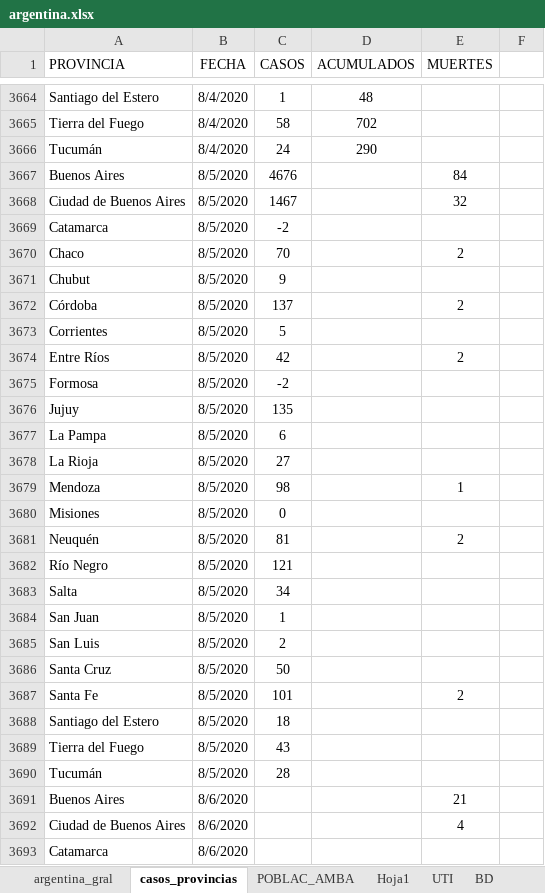
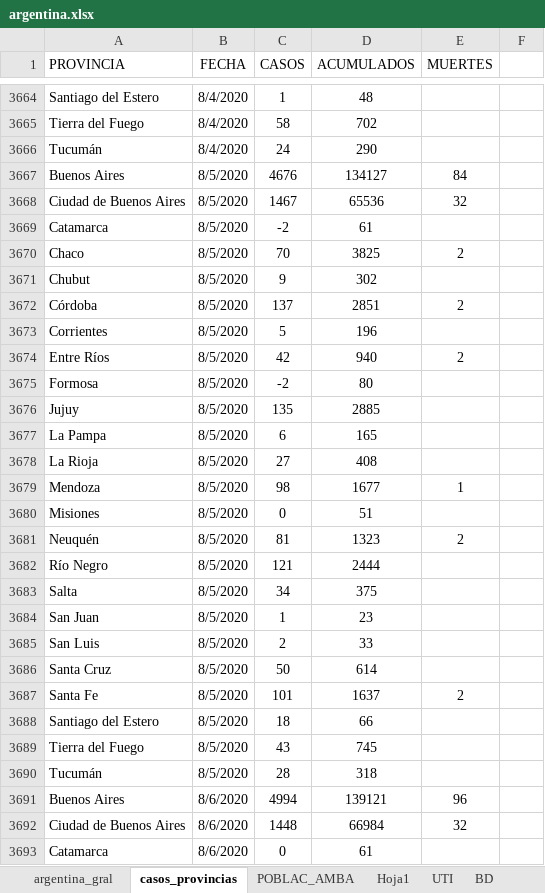
Before and after one commit to GIBD/covid, an Excel workbook: data/argentina.xlsx, sheet casos_provincias, drawn as a sheet; only a part is shown, gaps mark what is left out; values as stored, in another font and other column widths than the file's, no borders; the diff covers the shown part only; the diff names each change by its address in the sheet, - before the commit and + after, or states it on an @@ line.

```diff
--- a/data/argentina.xlsx (sheet casos_provincias)
+++ b/data/argentina.xlsx (sheet casos_provincias)
-D3667 (ACUMULADOS): (empty)
+D3667 (ACUMULADOS): 134127
-D3668 (ACUMULADOS): (empty)
+D3668 (ACUMULADOS): 65536
-D3669 (ACUMULADOS): (empty)
+D3669 (ACUMULADOS): 61
-D3670 (ACUMULADOS): (empty)
+D3670 (ACUMULADOS): 3825
-D3671 (ACUMULADOS): (empty)
+D3671 (ACUMULADOS): 302
-D3672 (ACUMULADOS): (empty)
+D3672 (ACUMULADOS): 2851
-D3673 (ACUMULADOS): (empty)
+D3673 (ACUMULADOS): 196
-D3674 (ACUMULADOS): (empty)
+D3674 (ACUMULADOS): 940
-D3675 (ACUMULADOS): (empty)
+D3675 (ACUMULADOS): 80
-D3676 (ACUMULADOS): (empty)
+D3676 (ACUMULADOS): 2885
-D3677 (ACUMULADOS): (empty)
+D3677 (ACUMULADOS): 165
-D3678 (ACUMULADOS): (empty)
+D3678 (ACUMULADOS): 408
-D3679 (ACUMULADOS): (empty)
+D3679 (ACUMULADOS): 1677
-D3680 (ACUMULADOS): (empty)
+D3680 (ACUMULADOS): 51
-D3681 (ACUMULADOS): (empty)
+D3681 (ACUMULADOS): 1323
-D3682 (ACUMULADOS): (empty)
+D3682 (ACUMULADOS): 2444
-D3683 (ACUMULADOS): (empty)
+D3683 (ACUMULADOS): 375
-D3684 (ACUMULADOS): (empty)
+D3684 (ACUMULADOS): 23
-D3685 (ACUMULADOS): (empty)
+D3685 (ACUMULADOS): 33
-D3686 (ACUMULADOS): (empty)
+D3686 (ACUMULADOS): 614
-D3687 (ACUMULADOS): (empty)
+D3687 (ACUMULADOS): 1637
-D3688 (ACUMULADOS): (empty)
+D3688 (ACUMULADOS): 66
-D3689 (ACUMULADOS): (empty)
+D3689 (ACUMULADOS): 745
-D3690 (ACUMULADOS): (empty)
+D3690 (ACUMULADOS): 318
-C3691 (CASOS): (empty)
+C3691 (CASOS): 4994
-D3691 (ACUMULADOS): (empty)
+D3691 (ACUMULADOS): 139121
-E3691 (MUERTES): 21
+E3691 (MUERTES): 96
-C3692 (CASOS): (empty)
+C3692 (CASOS): 1448
-D3692 (ACUMULADOS): (empty)
+D3692 (ACUMULADOS): 66984
-E3692 (MUERTES): 4
+E3692 (MUERTES): 32
-C3693 (CASOS): (empty)
+C3693 (CASOS): 0
-D3693 (ACUMULADOS): (empty)
+D3693 (ACUMULADOS): 61
```
Also changed, not shown: 48 added rows and 46 edited cells elsewhere in this sheet, sheet argentina_gral, other sheet tabs, 4 other files.
